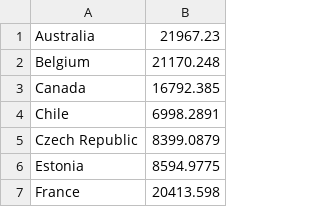
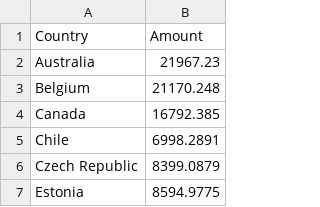
Before and after one commit to zhan2586/Portfolio_Website, a CSV file: data/data.csv, drawn as a sheet; only a part is shown; the shorter side is filled out with more unchanged rows.

```diff
--- a/data/data.csv
+++ b/data/data.csv
@@ -1 +1,2 @@
+Country,Amount
 Australia,21967.23
```
Also changed, not shown: 3 other files.
